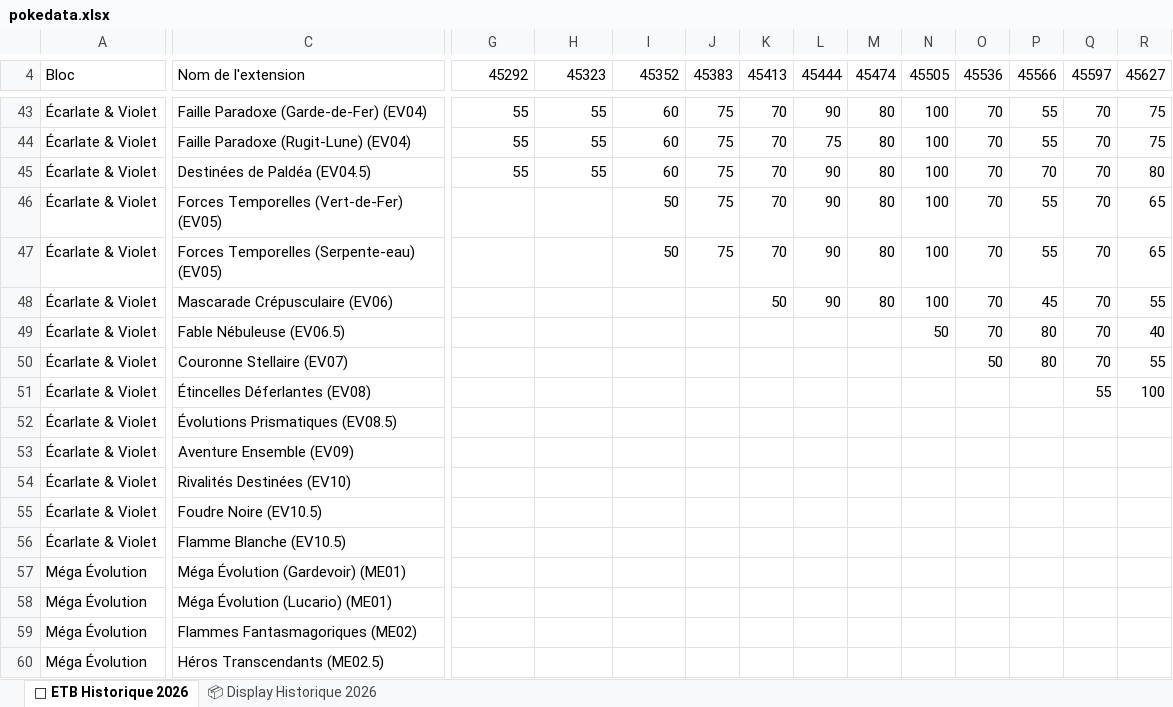
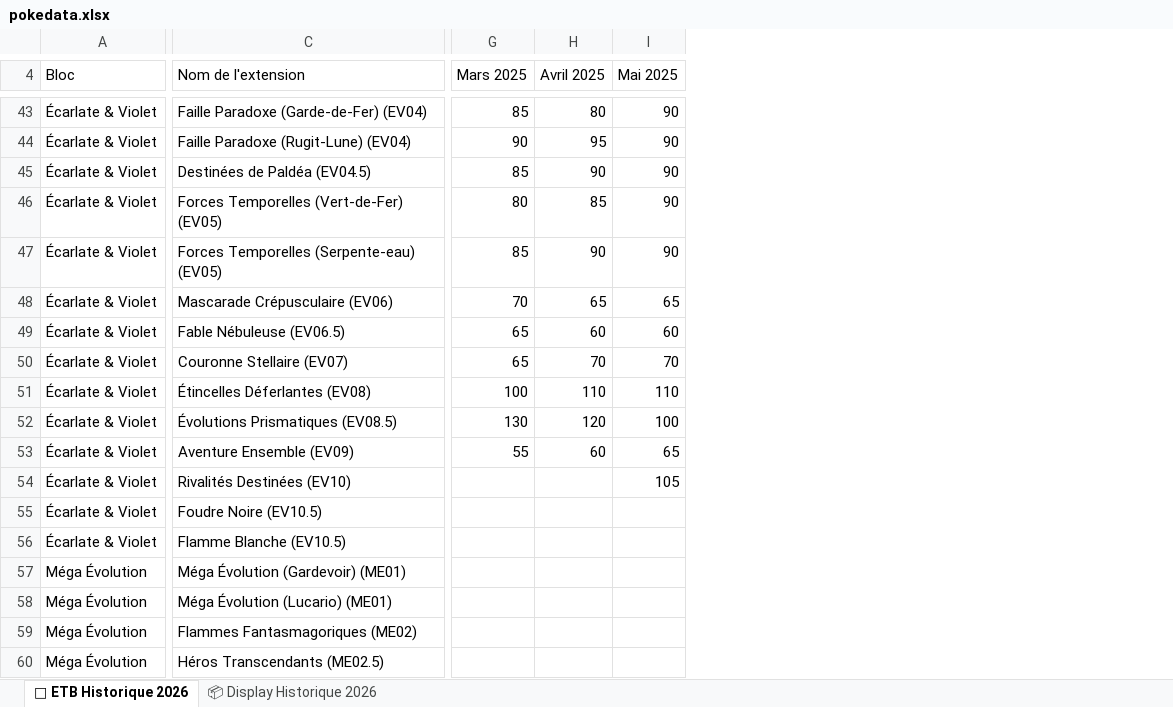
Before and after one commit to nicosamuel03-lang/pokeapp, an Excel workbook: pokedata.xlsx, sheet 🎴 ETB Historique 2026, drawn as a sheet; only a part is shown, gaps mark what is left out; values as stored, in another font and other column widths than the file's, no borders; removed rows and columns are numbered as before the commit, all else as after; the diff covers the shown part only; the diff names each change by its address in the sheet, - before the commit and + after, or states it on an @@ line.

```diff
--- a/pokedata.xlsx (sheet 🎴 ETB Historique 2026)
+++ b/pokedata.xlsx (sheet 🎴 ETB Historique 2026)
-column J (45383), rows 43-47: all 75
-column K (45413), rows 43-48: 70 | 70 | 70 | 70 | 70 | 50
-column L (45444), rows 43-48: 90 | 75 | 90 | 90 | 90 | 90
-column M (45474), rows 43-48: all 80
-column N (45505), rows 43-49: 100 | 100 | 100 | 100 | 100 | 100 | 50
-column O (45536), rows 43-50: 70 | 70 | 70 | 70 | 70 | 70 | 70 | 50
-column P (45566), rows 43-50: 55 | 55 | 70 | 55 | 55 | 45 | 80 | 80
-column Q (45597), rows 43-51: 70 | 70 | 70 | 70 | 70 | 70 | 70 | 70 | 55
-column R (45627), rows 43-51: 75 | 75 | 80 | 65 | 65 | 55 | 40 | 55 | 100
-G4: 45292
+G4: Mars 2025
-H4: 45323
+H4: Avril 2025
-I4: 45352
+I4: Mai 2025
-G43 (Mars 2025): 55
+G43 (Mars 2025): 85
-H43 (Avril 2025): 55
+H43 (Avril 2025): 80
-I43:I45 (Mai 2025): 60
+I43:I45 (Mai 2025): 90
-G44 (Mars 2025): 55
+G44 (Mars 2025): 90
-H44 (Avril 2025): 55
+H44 (Avril 2025): 95
-G45 (Mars 2025): 55
+G45 (Mars 2025): 85
-H45 (Avril 2025): 55
+H45 (Avril 2025): 90
-G46 (Mars 2025): (empty)
+G46 (Mars 2025): 80
-H46 (Avril 2025): (empty)
+H46 (Avril 2025): 85
-I46:I47 (Mai 2025): 50
+I46:I47 (Mai 2025): 90
-G47 (Mars 2025): (empty)
+G47 (Mars 2025): 85
-H47 (Avril 2025): (empty)
+H47 (Avril 2025): 90
-G48 (Mars 2025): (empty)
+G48 (Mars 2025): 70
-H48 (Avril 2025): (empty)
+H48 (Avril 2025): 65
-I48 (Mai 2025): (empty)
+I48 (Mai 2025): 65
-G49:G50 (Mars 2025): (empty)
+G49:G50 (Mars 2025): 65
-H49 (Avril 2025): (empty)
+H49 (Avril 2025): 60
-I49 (Mai 2025): (empty)
+I49 (Mai 2025): 60
-H50 (Avril 2025): (empty)
+H50 (Avril 2025): 70
-I50 (Mai 2025): (empty)
+I50 (Mai 2025): 70
-G51 (Mars 2025): (empty)
+G51 (Mars 2025): 100
-H51 (Avril 2025): (empty)
+H51 (Avril 2025): 110
-I51 (Mai 2025): (empty)
+I51 (Mai 2025): 110
-G52 (Mars 2025): (empty)
+G52 (Mars 2025): 130
-H52 (Avril 2025): (empty)
+H52 (Avril 2025): 120
-I52 (Mai 2025): (empty)
+I52 (Mai 2025): 100
-G53 (Mars 2025): (empty)
+G53 (Mars 2025): 55
-H53 (Avril 2025): (empty)
+H53 (Avril 2025): 60
-I53 (Mai 2025): (empty)
+I53 (Mai 2025): 65
-I54 (Mai 2025): (empty)
+I54 (Mai 2025): 105
```
Also changed, not shown: 1 added row, 1 removed row, 14 added columns, 5 removed columns, 114 edited cells and merged cells elsewhere in this sheet, pokedisplay.xlsx, 9 other files.
